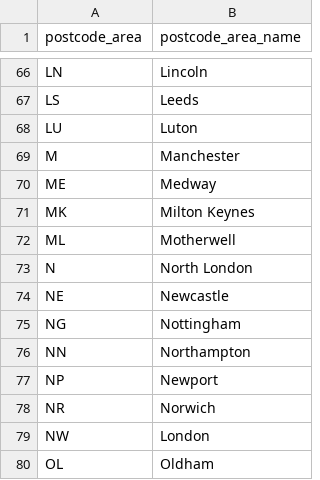
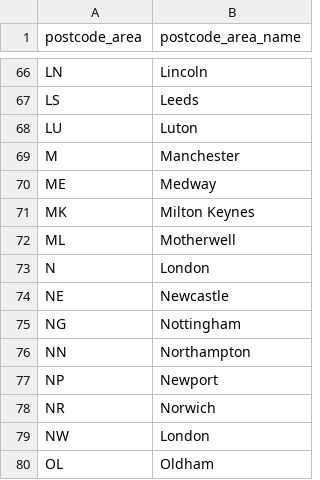
Before and after one commit to WhileTrueDoNothing/programming-summative-quiz, a CSV file: postcode_areas.csv, drawn as a sheet; only a part is shown, gaps mark what is left out.

```diff
--- a/postcode_areas.csv
+++ b/postcode_areas.csv
@@ -72,3 +72,3 @@ MK,Milton Keynes
 ML,Motherwell
-N,North London
+N,London
 NE,Newcastle
```
Also changed, not shown: 2 other files.
